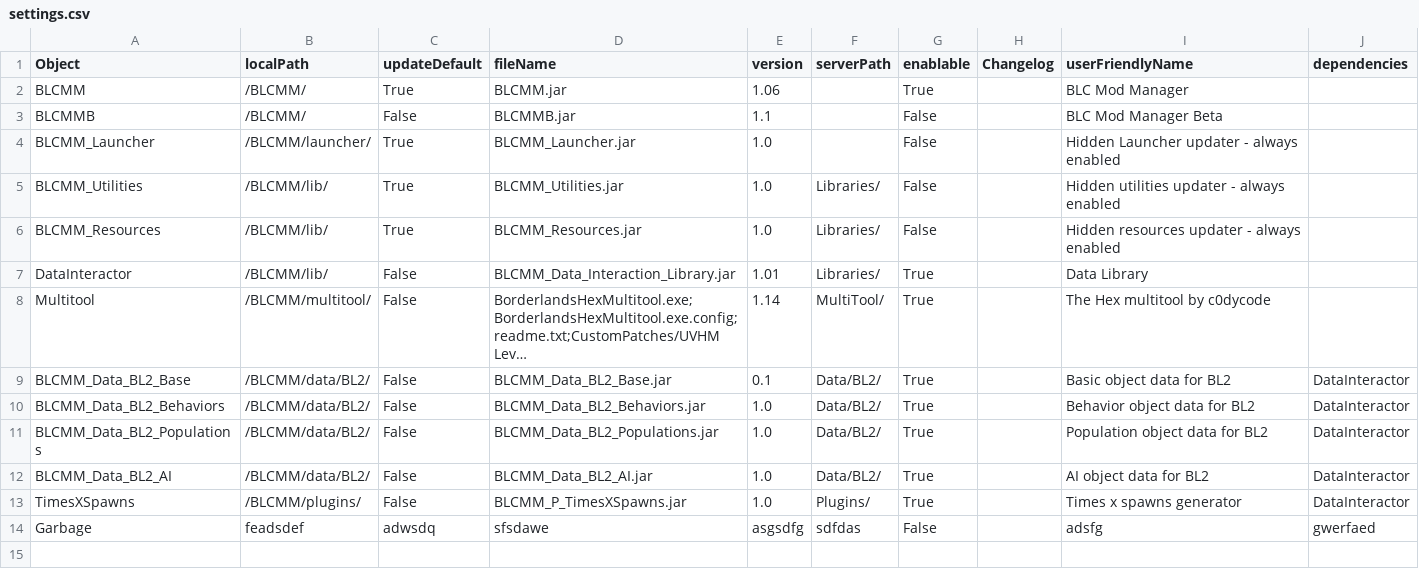
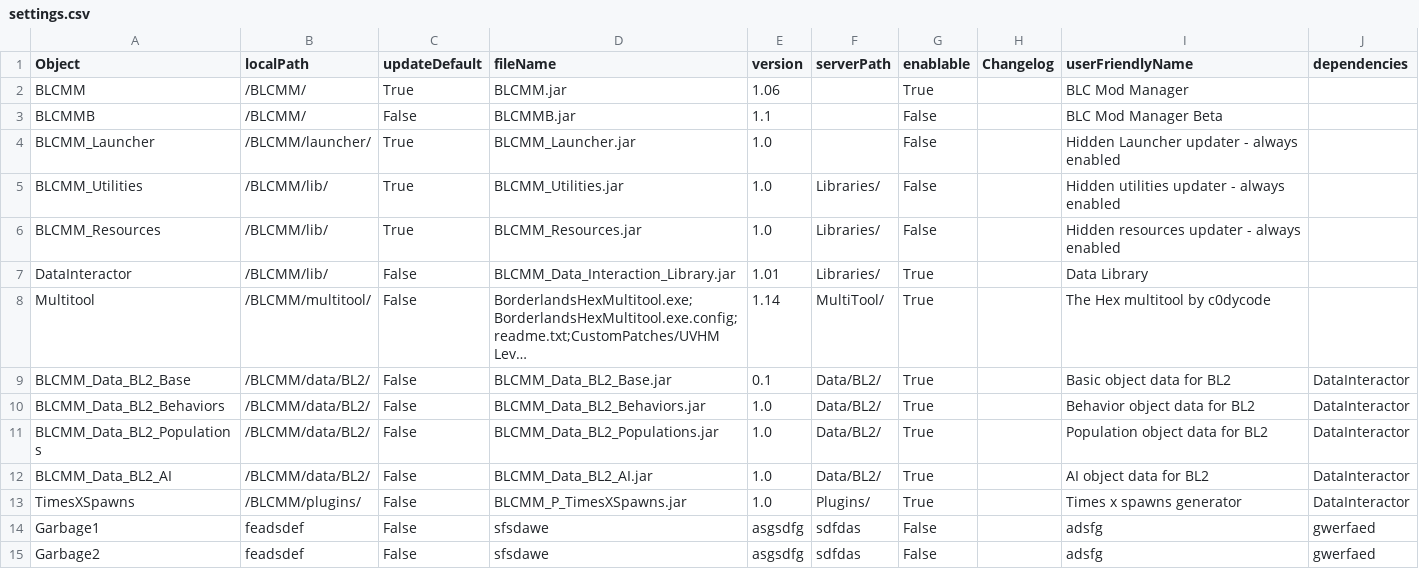
Before and after one commit to LightChaosman/BLCMods-Manager, a CSV file: Versions/settings.csv, drawn as a sheet; long unchanged cells end in ….

Commit message:
more garbage

```diff
--- a/Versions/settings.csv
+++ b/Versions/settings.csv
@@ -13,2 +13,3 @@ BLCMM_Data_BL2_AI,/BLCMM/data/BL2/,False,BLCMM_Data_BL2_AI.jar,1.0,Data/BL2/,Tru
 TimesXSpawns,/BLCMM/plugins/,False,BLCMM_P_TimesXSpawns.jar,1.0,Plugins/,True,,Times x spawns generator,DataInteractor
-Garbage,feadsdef,adwsdq,sfsdawe,asgsdfg,sdfdas,False,,adsfg,gwerfaed
+Garbage1,feadsdef,False,sfsdawe,asgsdfg,sdfdas,False,,adsfg,gwerfaed
+Garbage2,feadsdef,False,sfsdawe,asgsdfg,sdfdas,False,,adsfg,gwerfaed
```
